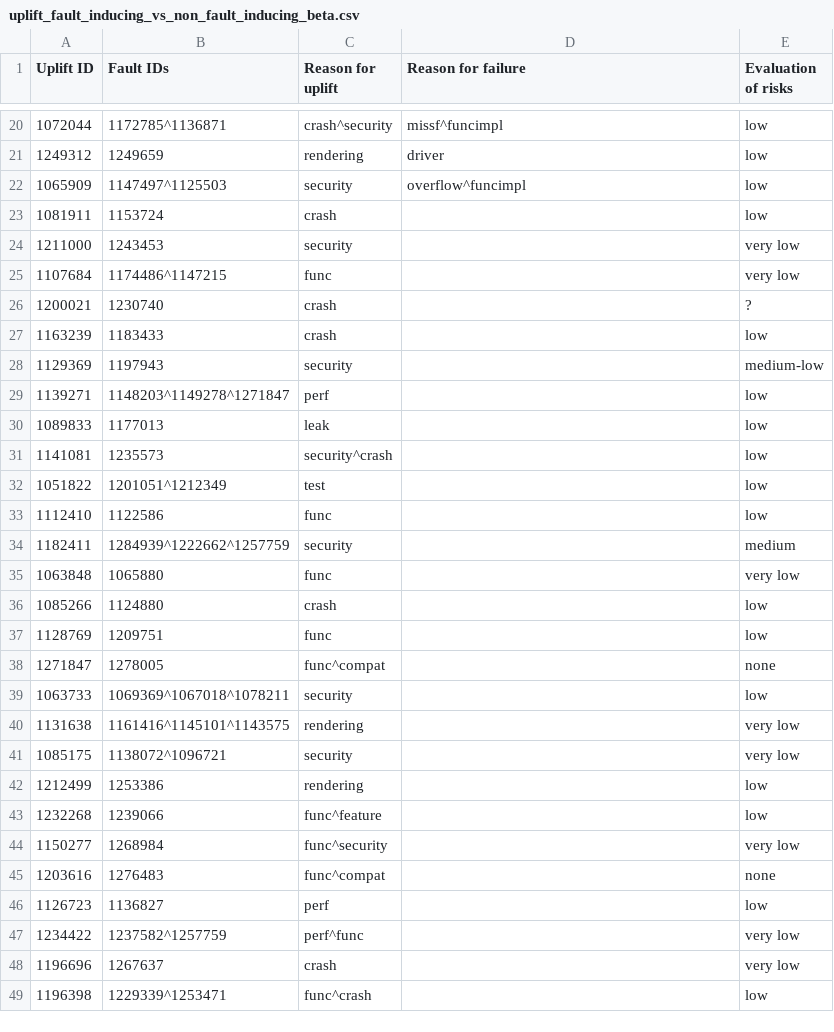
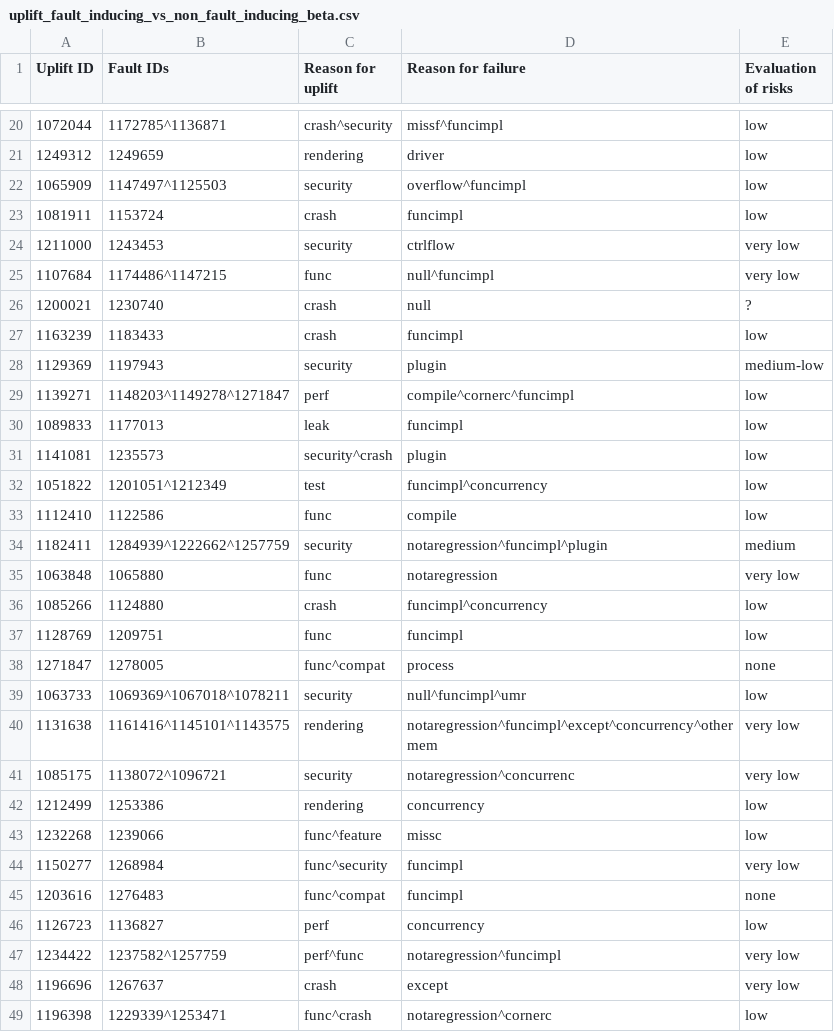
Before and after one commit to marco-c/uplift-analysis, a CSV file: manual_classification/result_marco/uplift_fault_inducing_vs_non_fault_inducing_beta.csv, drawn as a sheet; only a part is shown, gaps mark what is left out; the diff covers the shown part only.

Commit message:
Add more fault classifications

```diff
--- a/manual_classification/result_marco/uplift_fault_inducing_vs_non_fault_inducing_beta.csv
+++ b/manual_classification/result_marco/uplift_fault_inducing_vs_non_fault_inducing_beta.csv
@@ -22,28 +22,28 @@ Uplift ID,Fault IDs,Reason for uplift,Reason for failure,Evaluation of risks
 1065909,1147497^1125503,security,overflow^funcimpl,low
-1081911,1153724,crash,,low
-1211000,1243453,security,,very low
-1107684,1174486^1147215,func,,very low
-1200021,1230740,crash,,?
-1163239,1183433,crash,,low
-1129369,1197943,security,,medium-low
-1139271,1148203^1149278^1271847,perf,,low
-1089833,1177013,leak,,low
-1141081,1235573,security^crash,,low
-1051822,1201051^1212349,test,,low
-1112410,1122586,func,,low
-1182411,1284939^1222662^1257759,security,,medium
-1063848,1065880,func,,very low
-1085266,1124880,crash,,low
-1128769,1209751,func,,low
-1271847,1278005,func^compat,,none
-1063733,1069369^1067018^1078211,security,,low
-1131638,1161416^1145101^1143575,rendering,,very low
-1085175,1138072^1096721,security,,very low
-1212499,1253386,rendering,,low
-1232268,1239066,func^feature,,low
-1150277,1268984,func^security,,very low
-1203616,1276483,func^compat,,none
-1126723,1136827,perf,,low
-1234422,1237582^1257759,perf^func,,very low
-1196696,1267637,crash,,very low
-1196398,1229339^1253471,func^crash,,low
+1081911,1153724,crash,funcimpl,low
+1211000,1243453,security,ctrlflow,very low
+1107684,1174486^1147215,func,null^funcimpl,very low
+1200021,1230740,crash,null,?
+1163239,1183433,crash,funcimpl,low
+1129369,1197943,security,plugin,medium-low
+1139271,1148203^1149278^1271847,perf,compile^cornerc^funcimpl,low
+1089833,1177013,leak,funcimpl,low
+1141081,1235573,security^crash,plugin,low
+1051822,1201051^1212349,test,funcimpl^concurrency,low
+1112410,1122586,func,compile,low
+1182411,1284939^1222662^1257759,security,notaregression^funcimpl^plugin,medium
+1063848,1065880,func,notaregression,very low
+1085266,1124880,crash,funcimpl^concurrency,low
+1128769,1209751,func,funcimpl,low
+1271847,1278005,func^compat,process,none
+1063733,1069369^1067018^1078211,security,null^funcimpl^umr,low
+1131638,1161416^1145101^1143575,rendering,notaregression^funcimpl^except^concurrency^othermem,very low
+1085175,1138072^1096721,security,notaregression^concurrenc,very low
+1212499,1253386,rendering,concurrency,low
+1232268,1239066,func^feature,missc,low
+1150277,1268984,func^security,funcimpl,very low
+1203616,1276483,func^compat,funcimpl,none
+1126723,1136827,perf,concurrency,low
+1234422,1237582^1257759,perf^func,notaregression^funcimpl,very low
+1196696,1267637,crash,except,very low
+1196398,1229339^1253471,func^crash,notaregression^cornerc,low
```
Also changed, not shown: 3 edited cells elsewhere in this file.
